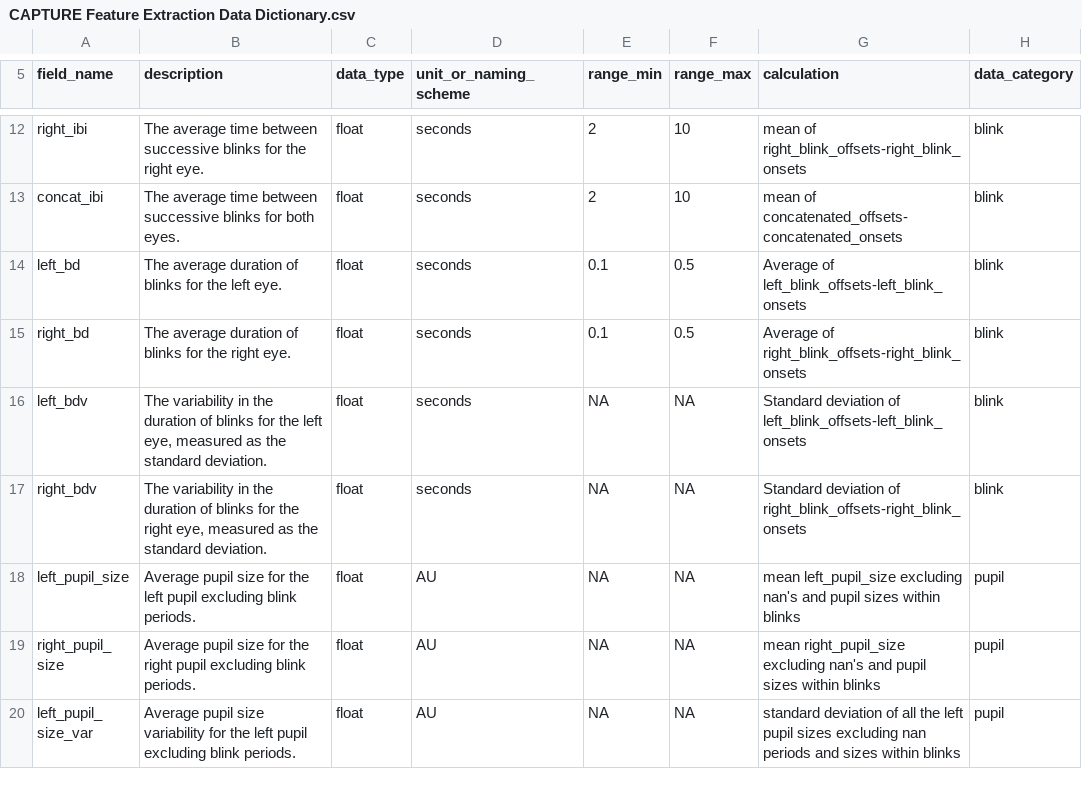
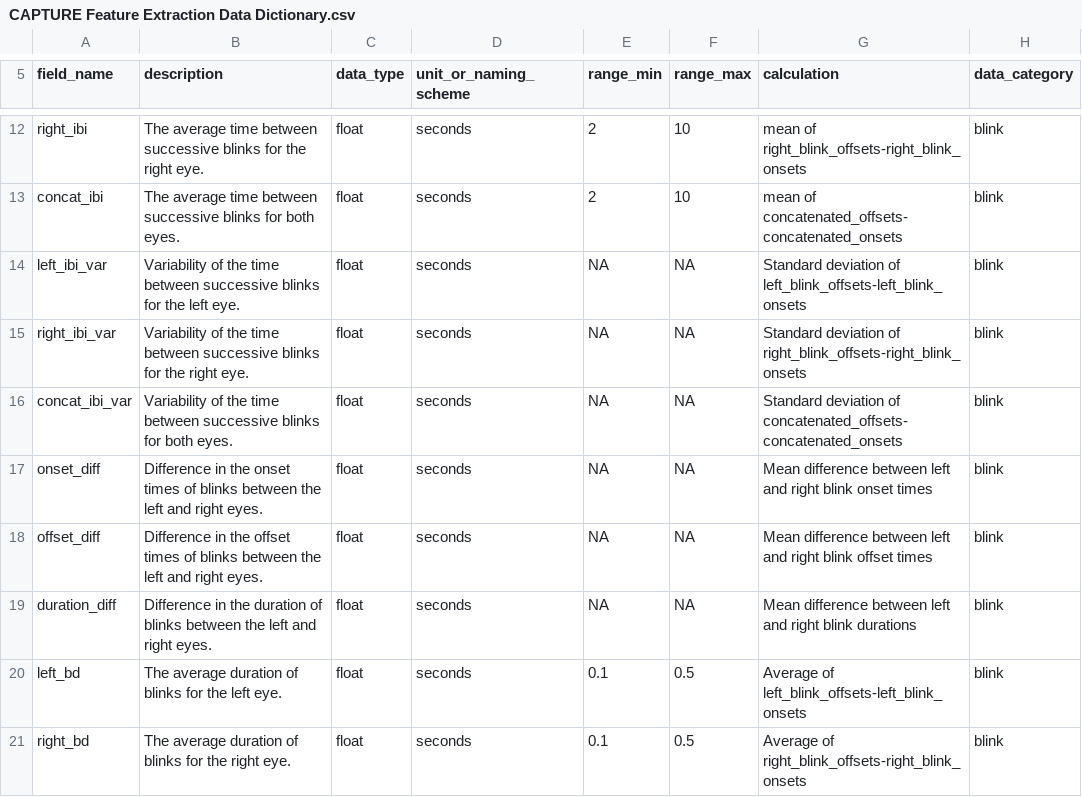
Before and after one commit to andreac0ntreras/Blink-Detection-Algorithm, a CSV file: CAPTURE Feature Extraction Data Dictionary.csv, drawn as a sheet; only a part is shown, gaps mark what is left out; the shorter side is filled out with more unchanged rows.

Commit message:
edited to include six new in feature extraction CSV

```diff
--- a/CAPTURE Feature Extraction Data Dictionary.csv
+++ b/CAPTURE Feature Extraction Data Dictionary.csv
@@ -13,2 +13,8 @@ right_ibi,The average time between successive blinks for the right eye.,float,se
 concat_ibi,The average time between successive blinks for both eyes.,float,seconds,2,10,mean of concatenated_offsets-concatenated_onsets,blink,
+left_ibi_var,Variability of the time between successive blinks for the left eye.,float,seconds,NA,NA,Standard deviation of left_blink_offsets-left_blink_onsets,blink,
+right_ibi_var,Variability of the time between successive blinks for the right eye.,float,seconds,NA,NA,Standard deviation of right_blink_offsets-right_blink_onsets,blink,
+concat_ibi_var,Variability of the time between successive blinks for both eyes.,float,seconds,NA,NA,Standard deviation of concatenated_offsets-concatenated_onsets,blink,
+onset_diff,Difference in the onset times of blinks between the left and right eyes.,float,seconds,NA,NA,Mean difference between left and right blink onset times,blink,
+offset_diff,Difference in the offset times of blinks between the left and right eyes.,float,seconds,NA,NA,Mean difference between left and right blink offset times,blink,
+duration_diff,Difference in the duration of blinks between the left and right eyes.,float,seconds,NA,NA,Mean difference between left and right blink durations,blink,
 left_bd,The average duration of blinks for the left eye.,float,seconds,0.1,0.5,Average of left_blink_offsets-left_blink_onsets,blink,
```
Also changed, not shown: 3 other files.
